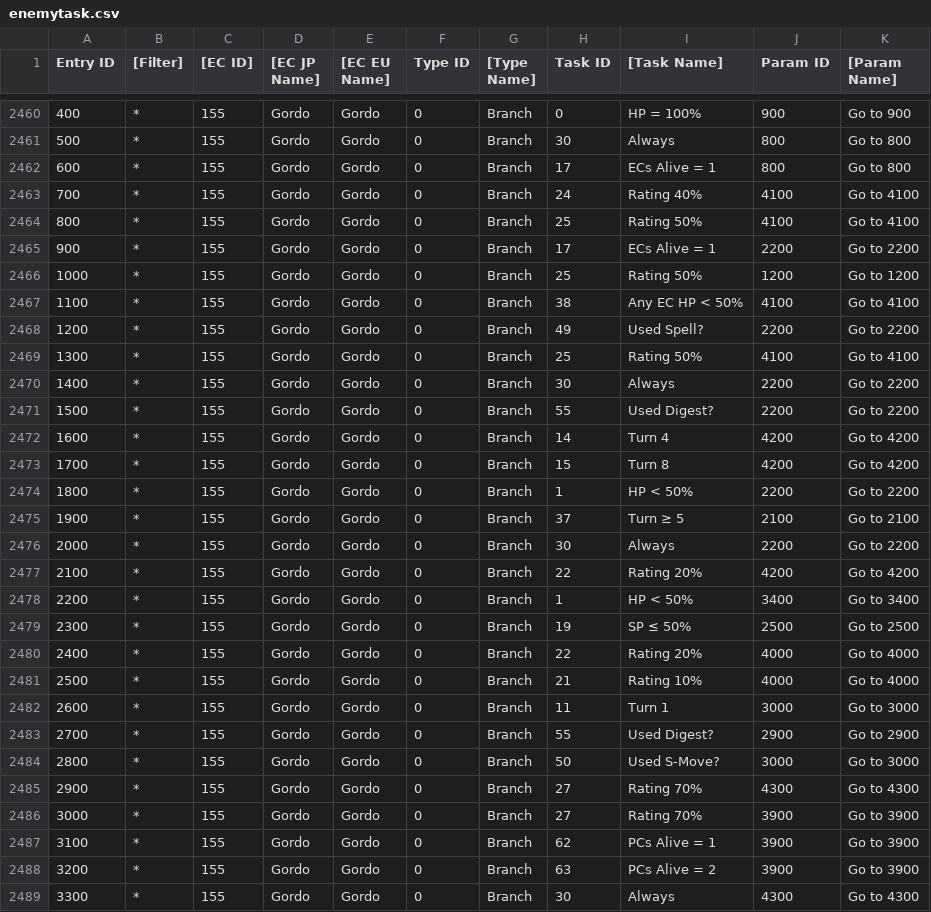
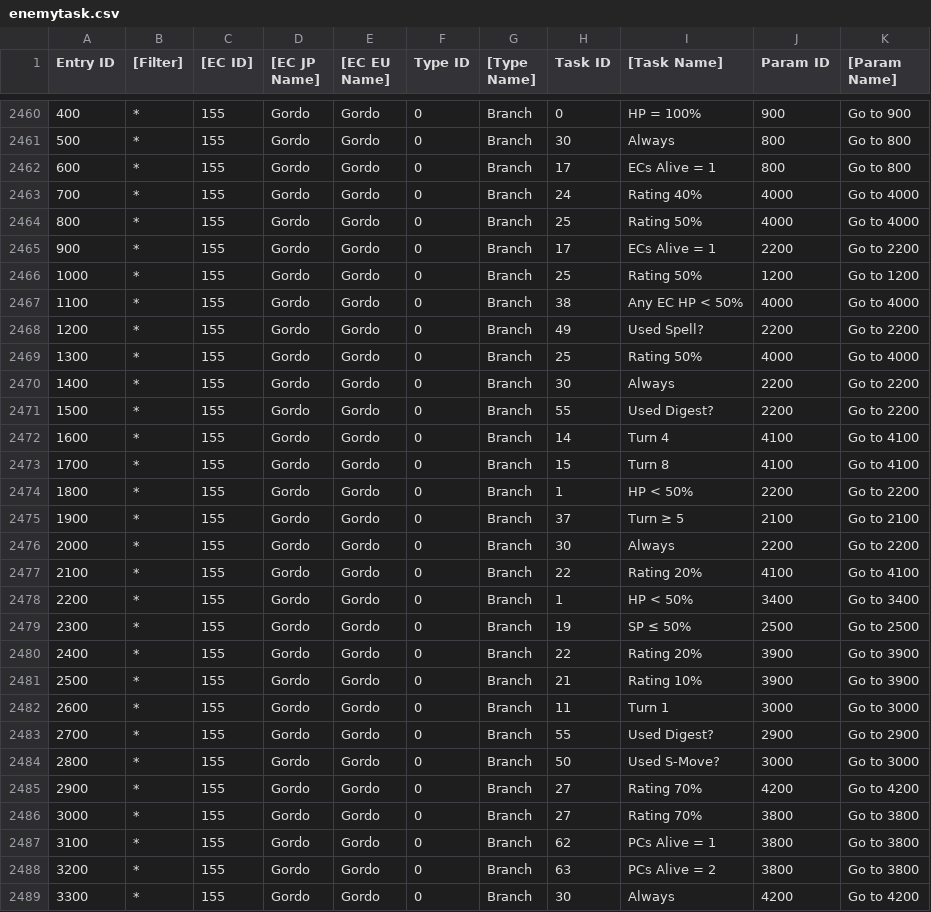
Before and after one commit to Taikocuya/SOALE, a CSV file: dist/gc-eu-final/data/enemytask.csv, drawn as a sheet; only a part is shown, gaps mark what is left out; the diff covers the shown part only.

```diff
--- a/dist/gc-eu-final/data/enemytask.csv
+++ b/dist/gc-eu-final/data/enemytask.csv
@@ -2462,13 +2462,13 @@ Entry ID,[Filter],[EC ID],[EC JP Name],[EC EU Name],Type ID,[Type Name],Task ID,
 600,*,155,Gordo,Gordo,0,Branch,17,ECs Alive = 1,800,Go to 800
-700,*,155,Gordo,Gordo,0,Branch,24,Rating 40%,4100,Go to 4100
-800,*,155,Gordo,Gordo,0,Branch,25,Rating 50%,4100,Go to 4100
+700,*,155,Gordo,Gordo,0,Branch,24,Rating 40%,4000,Go to 4000
+800,*,155,Gordo,Gordo,0,Branch,25,Rating 50%,4000,Go to 4000
 900,*,155,Gordo,Gordo,0,Branch,17,ECs Alive = 1,2200,Go to 2200
 1000,*,155,Gordo,Gordo,0,Branch,25,Rating 50%,1200,Go to 1200
-1100,*,155,Gordo,Gordo,0,Branch,38,Any EC HP < 50%,4100,Go to 4100
+1100,*,155,Gordo,Gordo,0,Branch,38,Any EC HP < 50%,4000,Go to 4000
 1200,*,155,Gordo,Gordo,0,Branch,49,Used Spell?,2200,Go to 2200
-1300,*,155,Gordo,Gordo,0,Branch,25,Rating 50%,4100,Go to 4100
+1300,*,155,Gordo,Gordo,0,Branch,25,Rating 50%,4000,Go to 4000
 1400,*,155,Gordo,Gordo,0,Branch,30,Always,2200,Go to 2200
 1500,*,155,Gordo,Gordo,0,Branch,55,Used Digest?,2200,Go to 2200
-1600,*,155,Gordo,Gordo,0,Branch,14,Turn 4,4200,Go to 4200
-1700,*,155,Gordo,Gordo,0,Branch,15,Turn 8,4200,Go to 4200
+1600,*,155,Gordo,Gordo,0,Branch,14,Turn 4,4100,Go to 4100
+1700,*,155,Gordo,Gordo,0,Branch,15,Turn 8,4100,Go to 4100
 1800,*,155,Gordo,Gordo,0,Branch,1,HP < 50%,2200,Go to 2200
@@ -2476,7 +2476,7 @@ Entry ID,[Filter],[EC ID],[EC JP Name],[EC EU Name],Type ID,[Type Name],Task ID,
 2000,*,155,Gordo,Gordo,0,Branch,30,Always,2200,Go to 2200
-2100,*,155,Gordo,Gordo,0,Branch,22,Rating 20%,4200,Go to 4200
+2100,*,155,Gordo,Gordo,0,Branch,22,Rating 20%,4100,Go to 4100
 2200,*,155,Gordo,Gordo,0,Branch,1,HP < 50%,3400,Go to 3400
 2300,*,155,Gordo,Gordo,0,Branch,19,SP ≤ 50%,2500,Go to 2500
-2400,*,155,Gordo,Gordo,0,Branch,22,Rating 20%,4000,Go to 4000
-2500,*,155,Gordo,Gordo,0,Branch,21,Rating 10%,4000,Go to 4000
+2400,*,155,Gordo,Gordo,0,Branch,22,Rating 20%,3900,Go to 3900
+2500,*,155,Gordo,Gordo,0,Branch,21,Rating 10%,3900,Go to 3900
 2600,*,155,Gordo,Gordo,0,Branch,11,Turn 1,3000,Go to 3000
@@ -2484,6 +2484,6 @@ Entry ID,[Filter],[EC ID],[EC JP Name],[EC EU Name],Type ID,[Type Name],Task ID,
 2800,*,155,Gordo,Gordo,0,Branch,50,Used S-Move?,3000,Go to 3000
-2900,*,155,Gordo,Gordo,0,Branch,27,Rating 70%,4300,Go to 4300
-3000,*,155,Gordo,Gordo,0,Branch,27,Rating 70%,3900,Go to 3900
-3100,*,155,Gordo,Gordo,0,Branch,62,PCs Alive = 1,3900,Go to 3900
-3200,*,155,Gordo,Gordo,0,Branch,63,PCs Alive = 2,3900,Go to 3900
-3300,*,155,Gordo,Gordo,0,Branch,30,Always,4300,Go to 4300
+2900,*,155,Gordo,Gordo,0,Branch,27,Rating 70%,4200,Go to 4200
+3000,*,155,Gordo,Gordo,0,Branch,27,Rating 70%,3800,Go to 3800
+3100,*,155,Gordo,Gordo,0,Branch,62,PCs Alive = 1,3800,Go to 3800
+3200,*,155,Gordo,Gordo,0,Branch,63,PCs Alive = 2,3800,Go to 3800
+3300,*,155,Gordo,Gordo,0,Branch,30,Always,4200,Go to 4200
```
Also changed, not shown: 1 removed row and 28 edited cells elsewhere in this file, dist/enemytask.tpl.csv, dist/gc-jp-final/data/enemytask.csv, 7 other files.
